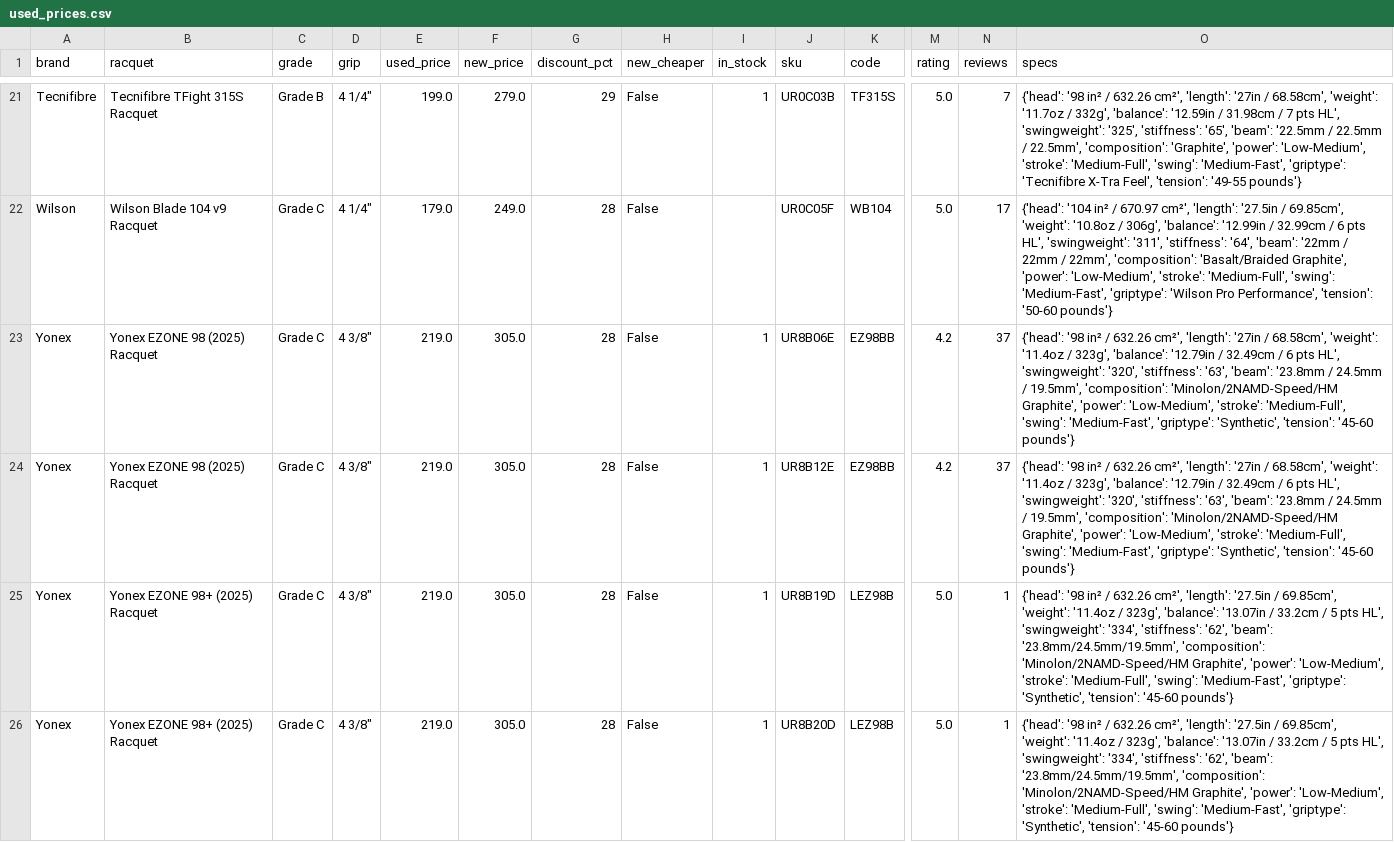
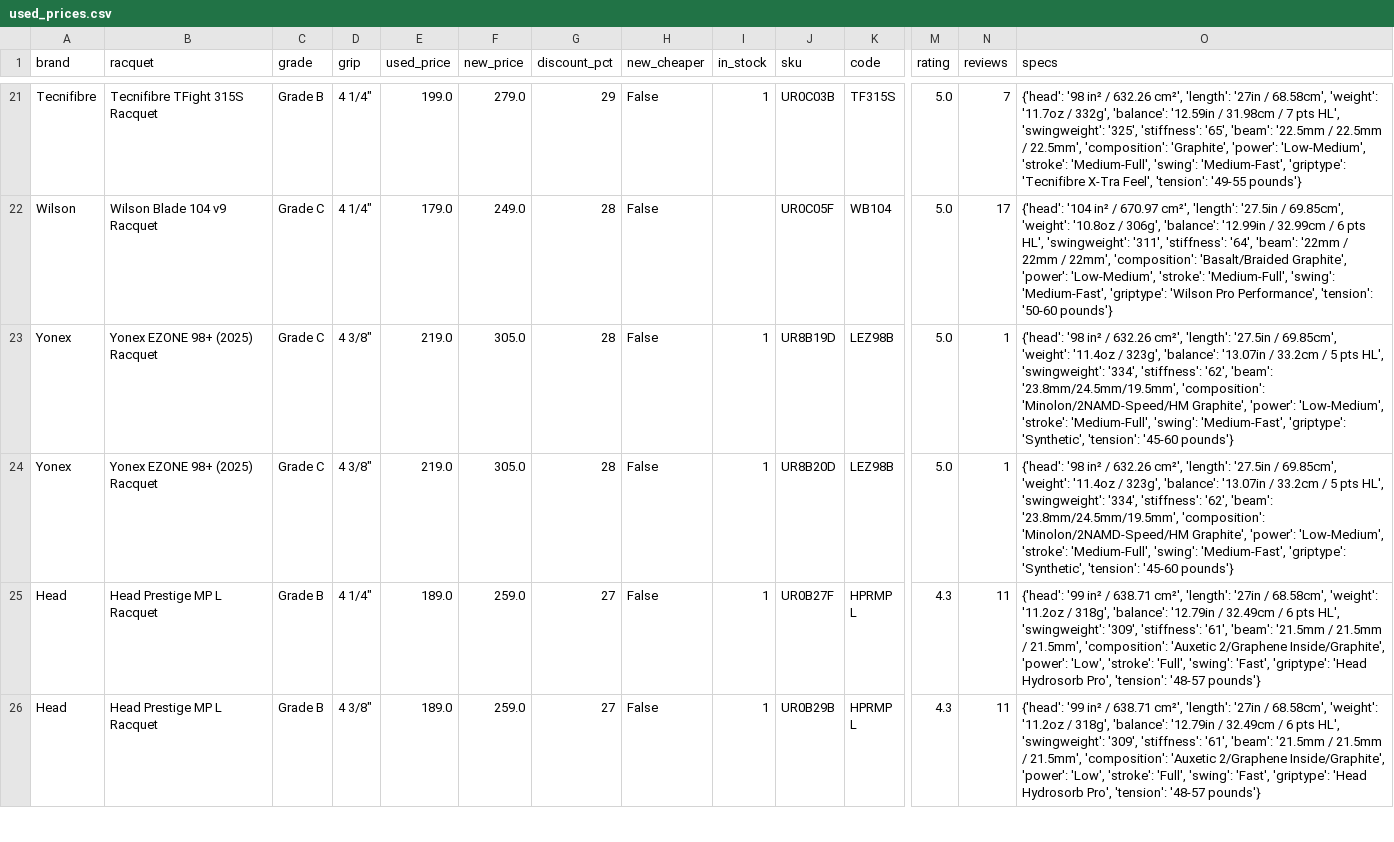
Before and after one commit to shudengnyc/tw-used-racket-tracker, a CSV file: used_prices.csv, drawn as a sheet; only a part is shown, gaps mark what is left out; the shorter side is filled out with more unchanged rows; rows hold the shown columns only; the diff names each change by its address in the sheet, - before the commit and + after, or states it on an @@ line.

```diff
--- a/used_prices.csv
+++ b/used_prices.csv
-row 23: Yonex | Yonex EZONE 98 (2025) Racquet | Grade C | 4 3/8" | 219.0 | 305.0 | 28 | False | 1 | UR8B06E | EZ98BB | 4.2 | 37 | {'head': '98 in² / 632.26 cm²', 'length': '27in / 68.58cm', 'weight': '11.4oz / 323g', 'balance': '12.79in / 32.49cm / 6 pts HL', 'swingweight': '320', 'stiffness': '63', 'beam': '23.8mm / 24.5mm / 19.5mm', 'composition': 'Minolon/2NAMD-Speed/HM Graphite', 'power': 'Low-Medium', 'stroke': 'Medium-Full', 'swing': 'Medium-Fast', 'griptype': 'Synthetic', 'tension': '45-60 pounds'}
-row 24: Yonex | Yonex EZONE 98 (2025) Racquet | Grade C | 4 3/8" | 219.0 | 305.0 | 28 | False | 1 | UR8B12E | EZ98BB | 4.2 | 37 | {'head': '98 in² / 632.26 cm²', 'length': '27in / 68.58cm', 'weight': '11.4oz / 323g', 'balance': '12.79in / 32.49cm / 6 pts HL', 'swingweight': '320', 'stiffness': '63', 'beam': '23.8mm / 24.5mm / 19.5mm', 'composition': 'Minolon/2NAMD-Speed/HM Graphite', 'power': 'Low-Medium', 'stroke': 'Medium-Full', 'swing': 'Medium-Fast', 'griptype': 'Synthetic', 'tension': '45-60 pounds'}
```
Also changed, not shown: 2 other files.
